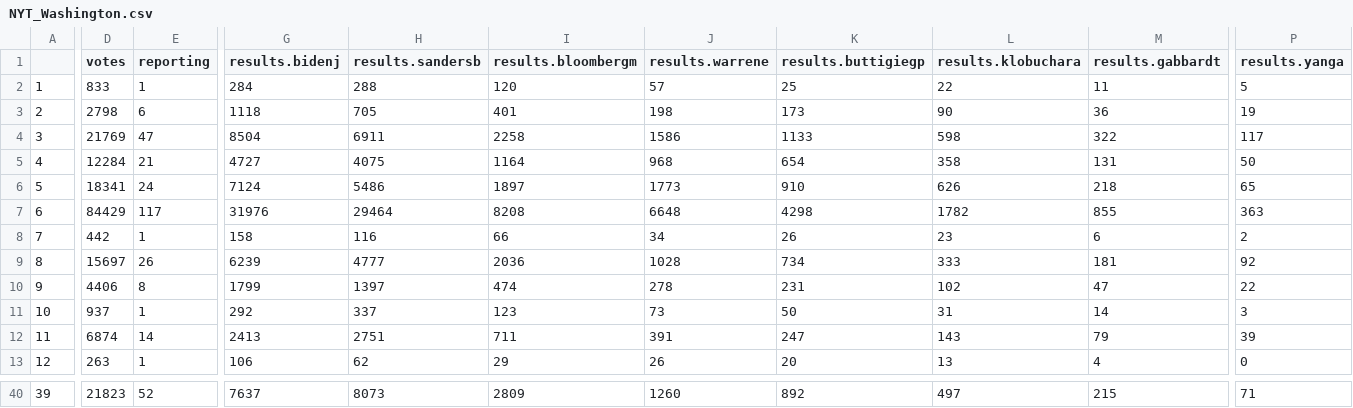
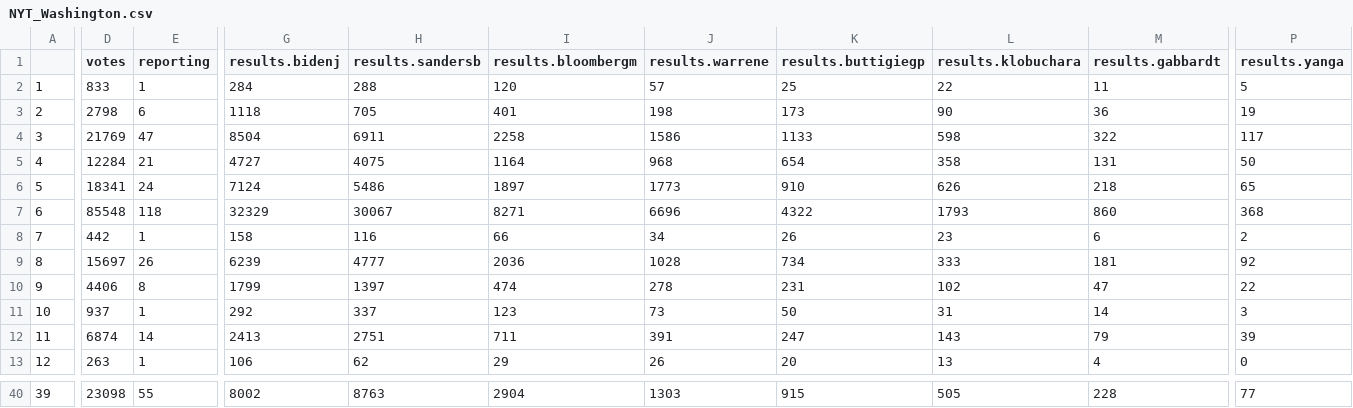
Before and after one commit to ModelledCitizen/project-harvest, a CSV file: _tables/results/NYT_Washington.csv, drawn as a sheet; only a part is shown, gaps mark what is left out; the diff covers the shown part only; the diff names each change by its address in the sheet, - before the commit and + after, or states it on an @@ line.

```diff
--- a/_tables/results/NYT_Washington.csv
+++ b/_tables/results/NYT_Washington.csv
-D7 (votes): 84429
+D7 (votes): 85548
-E7 (reporting): 117
+E7 (reporting): 118
-G7 (results.bidenj): 31976
+G7 (results.bidenj): 32329
-H7 (results.sandersb): 29464
+H7 (results.sandersb): 30067
-I7 (results.bloombergm): 8208
+I7 (results.bloombergm): 8271
-J7 (results.warrene): 6648
+J7 (results.warrene): 6696
-K7 (results.buttigiegp): 4298
+K7 (results.buttigiegp): 4322
-L7 (results.klobuchara): 1782
+L7 (results.klobuchara): 1793
-M7 (results.gabbardt): 855
+M7 (results.gabbardt): 860
-P7 (results.yanga): 363
+P7 (results.yanga): 368
-D40 (votes): 21823
+D40 (votes): 23098
-E40 (reporting): 52
+E40 (reporting): 55
-G40 (results.bidenj): 7637
+G40 (results.bidenj): 8002
-H40 (results.sandersb): 8073
+H40 (results.sandersb): 8763
-I40 (results.bloombergm): 2809
+I40 (results.bloombergm): 2904
-J40 (results.warrene): 1260
+J40 (results.warrene): 1303
-K40 (results.buttigiegp): 892
+K40 (results.buttigiegp): 915
-L40 (results.klobuchara): 497
+L40 (results.klobuchara): 505
-M40 (results.gabbardt): 215
+M40 (results.gabbardt): 228
-P40 (results.yanga): 71
+P40 (results.yanga): 77
```
Also changed, not shown: 43 edited cells elsewhere in this file, _tables/results/NYT_California.csv, 2 other files.
